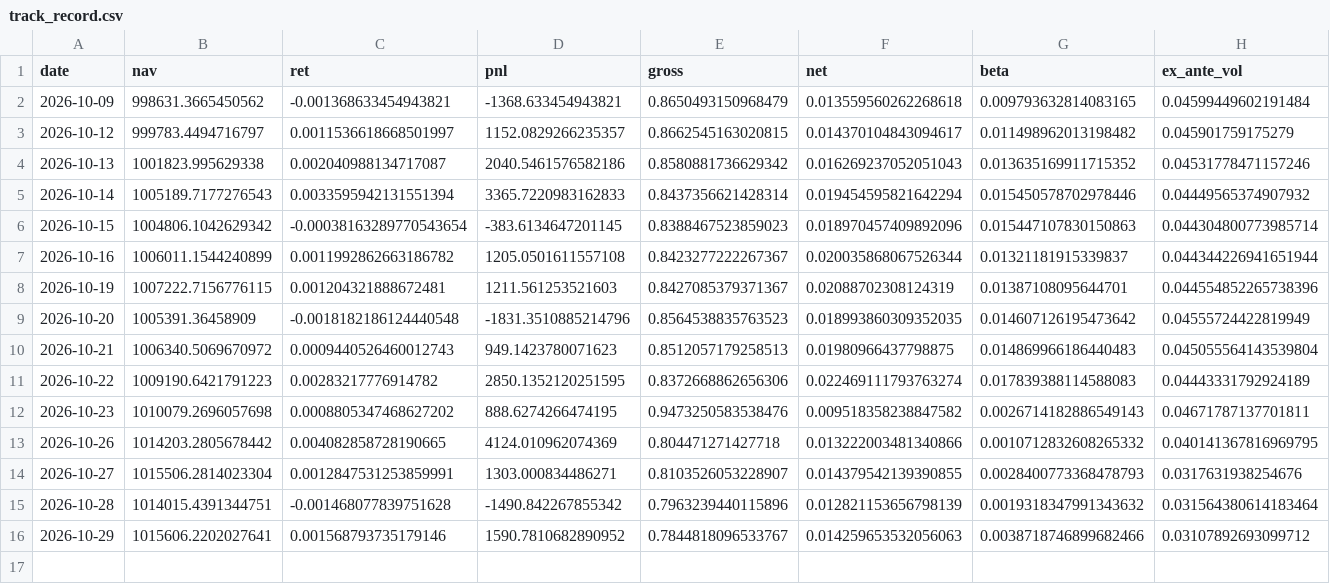
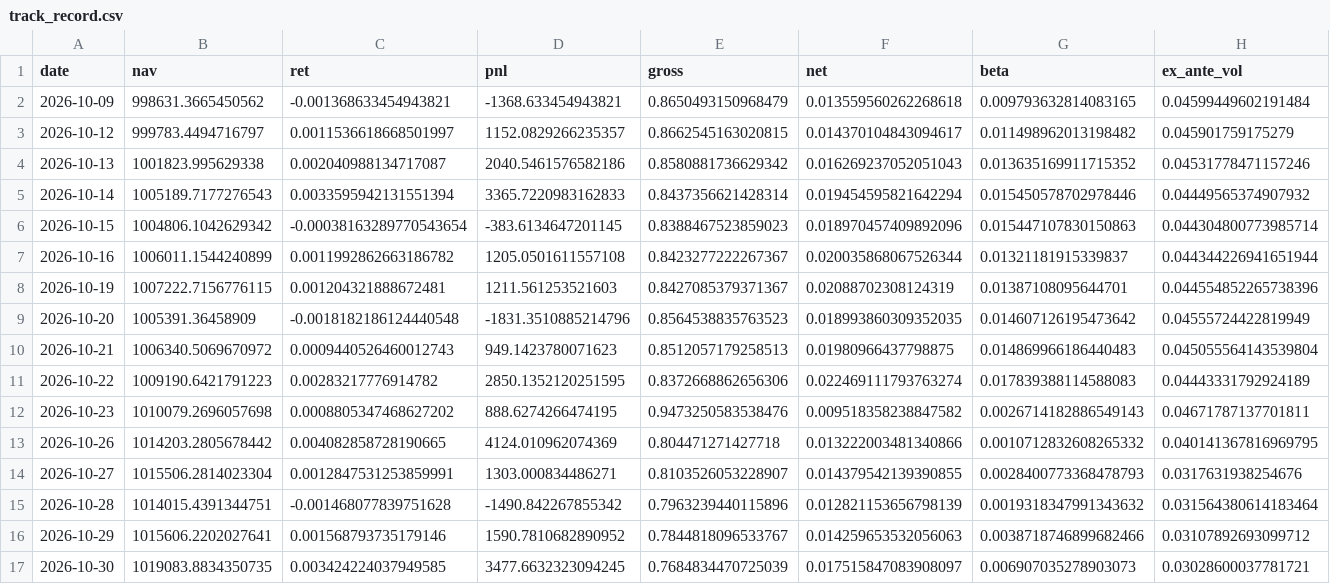
Before and after one commit to arielassayag/MarketSummary, a CSV file: book/track_record_shadow/track_record.csv, drawn as a sheet; only a part is shown; rows hold the shown columns only; the diff names each change by its address in the sheet, - before the commit and + after, or states it on an @@ line.

```diff
--- a/book/track_record_shadow/track_record.csv
+++ b/book/track_record_shadow/track_record.csv
+row 17: 2026-10-30 | 1019083.8834350735 | 0.003424224037949585 | 3477.6632323094245 | 0.7684834470725039 | 0.017515847083908097 | 0.006907035278903073 | 0.03028600037781721
```
Also changed, not shown: book/track_record/track_record.csv, 32 other files.
